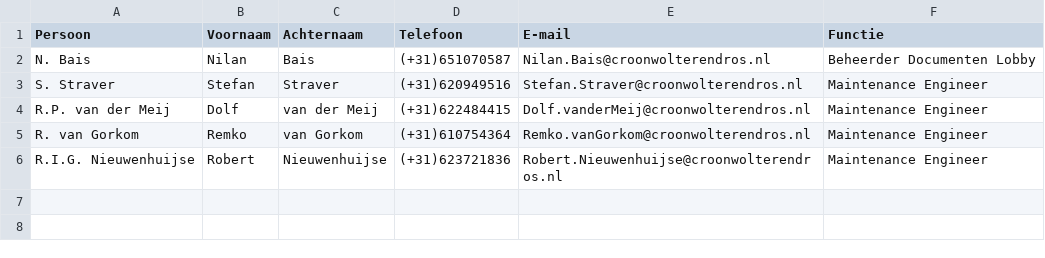
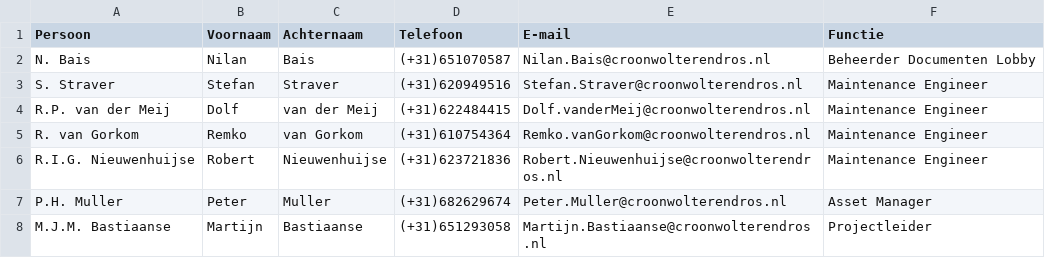
Before and after one commit to cwend-iam/DocumentenLobbyFork, a CSV file: res/Overzicht_Personen_Informatie.csv, drawn as a sheet.

Commit message:
Update eigenaarschap/personen info

```diff
--- a/res/Overzicht_Personen_Informatie.csv
+++ b/res/Overzicht_Personen_Informatie.csv
@@ -6 +6,3 @@ R. van Gorkom;Remko;van Gorkom;(+31)610754364;Remko.vanGorkom@croonwolterendros.
 R.I.G. Nieuwenhuijse;Robert;Nieuwenhuijse;(+31)623721836;Robert.Nieuwenhuijse@croonwolterendros.nl;Maintenance Engineer
+P.H. Muller;Peter;Muller;(+31)682629674;Peter.Muller@croonwolterendros.nl;Asset Manager
+M.J.M. Bastiaanse;Martijn;Bastiaanse;(+31)651293058;Martijn.Bastiaanse@croonwolterendros.nl;Projectleider
```
Also changed, not shown: res/Overzicht_Eigenaarschap_documenten.csv.
